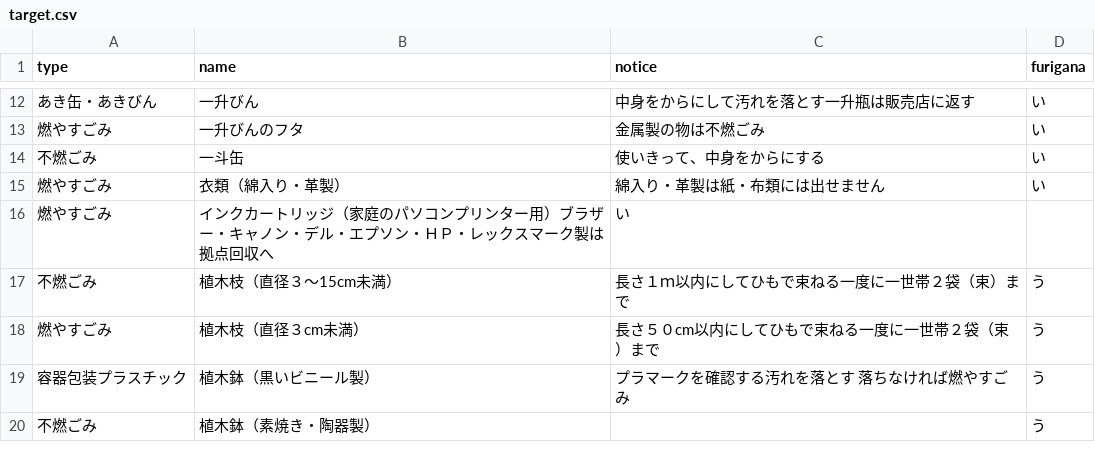
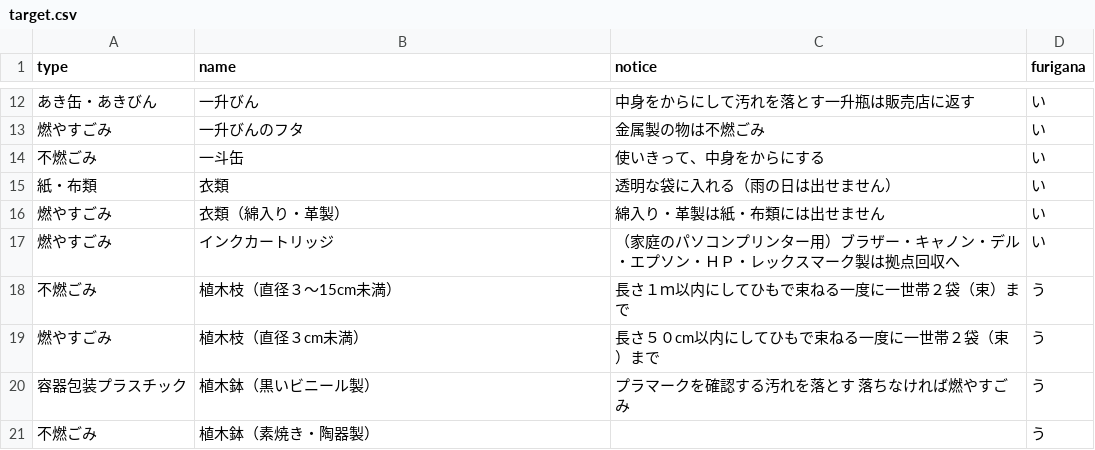
Before and after one commit to tomoki0307/zushi5374, a CSV file: data/target.csv, drawn as a sheet; only a part is shown, gaps mark what is left out; removed rows and columns are numbered as before the commit, all else as after; the diff names each change by its address in the sheet, - before the commit and + after, or states it on an @@ line.

Commit message:
no message

```diff
--- a/data/target.csv
+++ b/data/target.csv
+row 15: 紙・布類 | 衣類 | 透明な袋に入れる（雨の日は出せません） | い
-row 16: 燃やすごみ | インクカートリッジ（家庭のパソコンプリンター用）ブラザー・キャノン・デル・エプソン・ＨＰ・レックスマーク製は拠点回収へ | い
+row 17: 燃やすごみ | インクカートリッジ | （家庭のパソコンプリンター用）ブラザー・キャノン・デル・エプソン・ＨＰ・レックスマーク製は拠点回収へ | い
```
